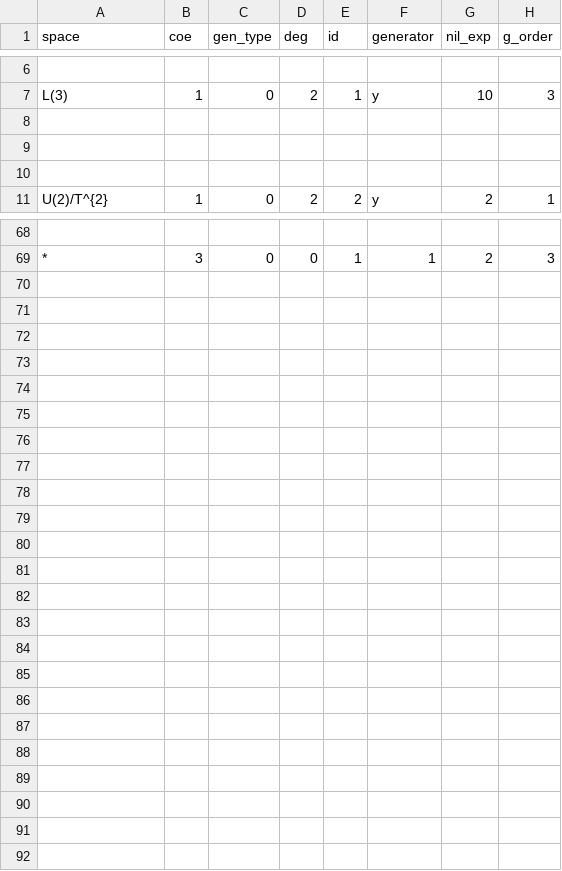
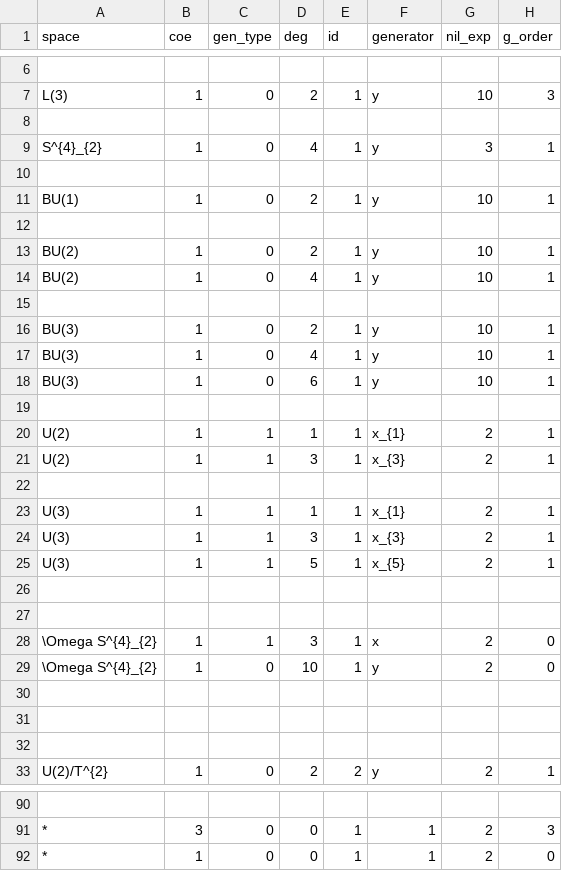
Before and after one commit to akebono03/Serre-Spectral-Sequence, a CSV file: cohomology.csv, drawn as a sheet; only a part is shown, gaps mark what is left out; the diff names each change by its address in the sheet, - before the commit and + after, or states it on an @@ line.

```diff
--- a/cohomology.csv
+++ b/cohomology.csv
+row 9: S^{4}_{2} | 1 | 0 | 4 | 1 | y | 3 | 1
+row 10: (empty)
+row 11: BU(1) | 1 | 0 | 2 | 1 | y | 10 | 1
+row 12: (empty)
+row 13: BU(2) | 1 | 0 | 2 | 1 | y | 10 | 1
+row 14: BU(2) | 1 | 0 | 4 | 1 | y | 10 | 1
+row 15: (empty)
+row 16: BU(3) | 1 | 0 | 2 | 1 | y | 10 | 1
+row 17: BU(3) | 1 | 0 | 4 | 1 | y | 10 | 1
+row 18: BU(3) | 1 | 0 | 6 | 1 | y | 10 | 1
+row 19: (empty)
+row 20: U(2) | 1 | 1 | 1 | 1 | x_{1} | 2 | 1
+row 21: U(2) | 1 | 1 | 3 | 1 | x_{3} | 2 | 1
+row 22: (empty)
+row 23: U(3) | 1 | 1 | 1 | 1 | x_{1} | 2 | 1
+row 24: U(3) | 1 | 1 | 3 | 1 | x_{3} | 2 | 1
+row 25: U(3) | 1 | 1 | 5 | 1 | x_{5} | 2 | 1
+row 26: (empty)
+row 27: (empty)
+row 28: \Omega S^{4}_{2} | 1 | 1 | 3 | 1 | x | 2 | 0
+row 29: \Omega S^{4}_{2} | 1 | 0 | 10 | 1 | y | 2 | 0
+row 30: (empty)
+row 92: * | 1 | 0 | 0 | 1 | 1 | 2 | 0
```
Also changed, not shown: fibration.csv, ideal.csv, 6 other files.
